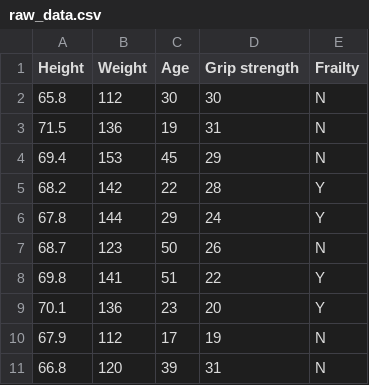
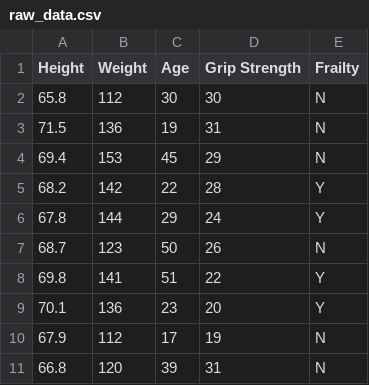
Before and after one commit to why-xn/pds-assignment-1, a CSV file: task-1/data_raw/raw_data.csv, drawn as a sheet; the diff names each change by its address in the sheet, - before the commit and + after, or states it on an @@ line.

Commit message:
task-1 - v2

```diff
--- a/task-1/data_raw/raw_data.csv
+++ b/task-1/data_raw/raw_data.csv
-D1: Grip strength
+D1: Grip Strength
```
Also changed, not shown: 2 other files.
